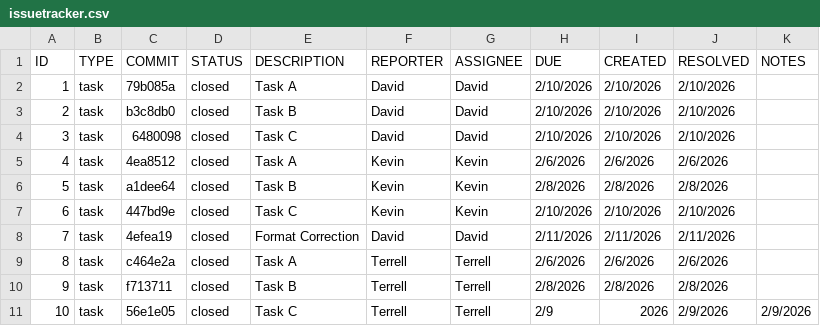
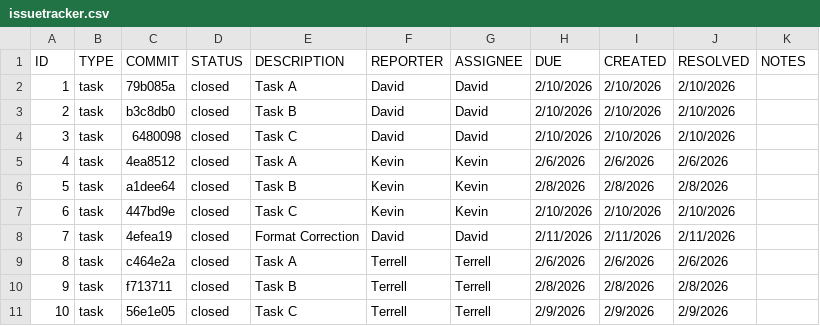
Before and after one commit to kz21616/ET574-M-HW2-Group3, a CSV file: GIT/issuetracker.csv, drawn as a sheet.

Commit message:
Update issuetracker.csv

```diff
--- a/GIT/issuetracker.csv
+++ b/GIT/issuetracker.csv
@@ -10,2 +10,2 @@ ID,TYPE,COMMIT,STATUS,DESCRIPTION,REPORTER,ASSIGNEE,DUE,CREATED,RESOLVED,NOTES
 9,task,f713711,closed,Task B,Terrell,Terrell,2/8/2026,2/8/2026,2/8/2026,
-10,task,56e1e05,closed,Task C,Terrell,Terrell,2/9,2026,2/9/2026,2/9/2026,
+10,task,56e1e05,closed,Task C,Terrell,Terrell,2/9/2026,2/9/2026,2/9/2026,
```
